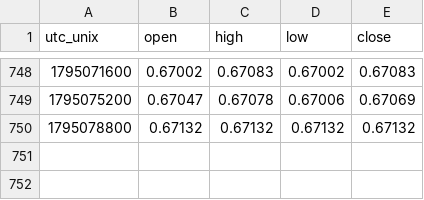
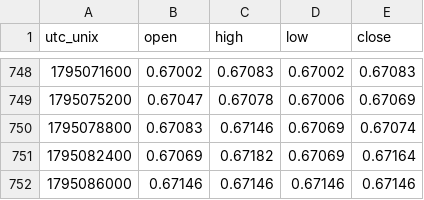
Before and after one commit to warm-torino/public-bias, a CSV file: data/price/AUDUSD.csv, drawn as a sheet; only a part is shown, gaps mark what is left out.

```diff
--- a/data/price/AUDUSD.csv
+++ b/data/price/AUDUSD.csv
@@ -749,2 +749,4 @@ utc_unix,open,high,low,close
 1795075200,0.67047,0.67078,0.67006,0.67069
-1795078800,0.67132,0.67132,0.67132,0.67132
+1795078800,0.67083,0.67146,0.67069,0.67074
+1795082400,0.67069,0.67182,0.67069,0.67164
+1795086000,0.67146,0.67146,0.67146,0.67146
```
Also changed, not shown: data/price/EURAUD.csv, data/price/EURJPY.csv, 13 other files.
